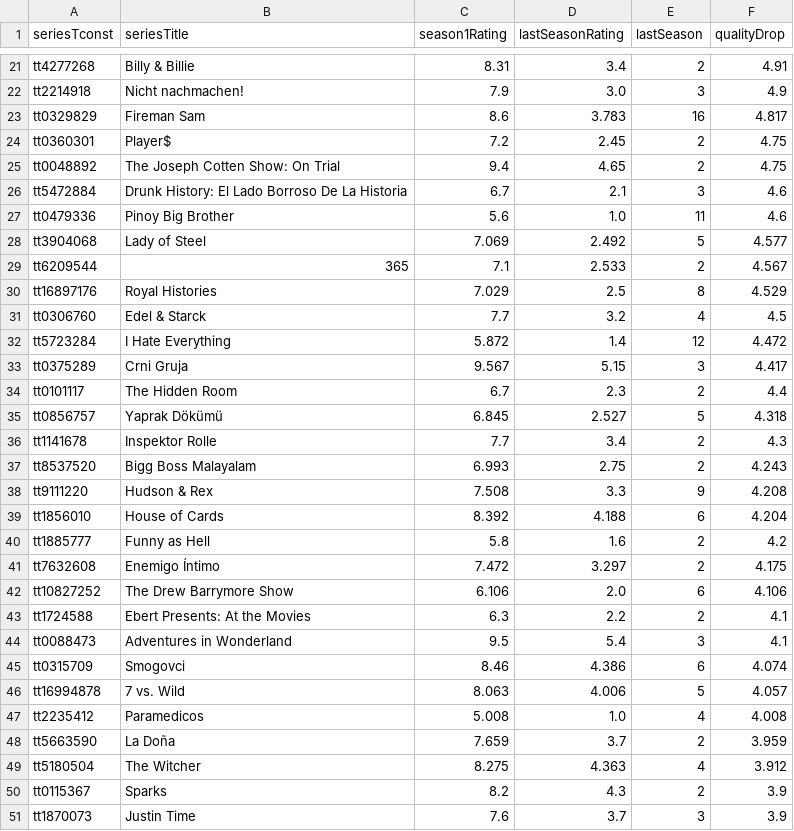
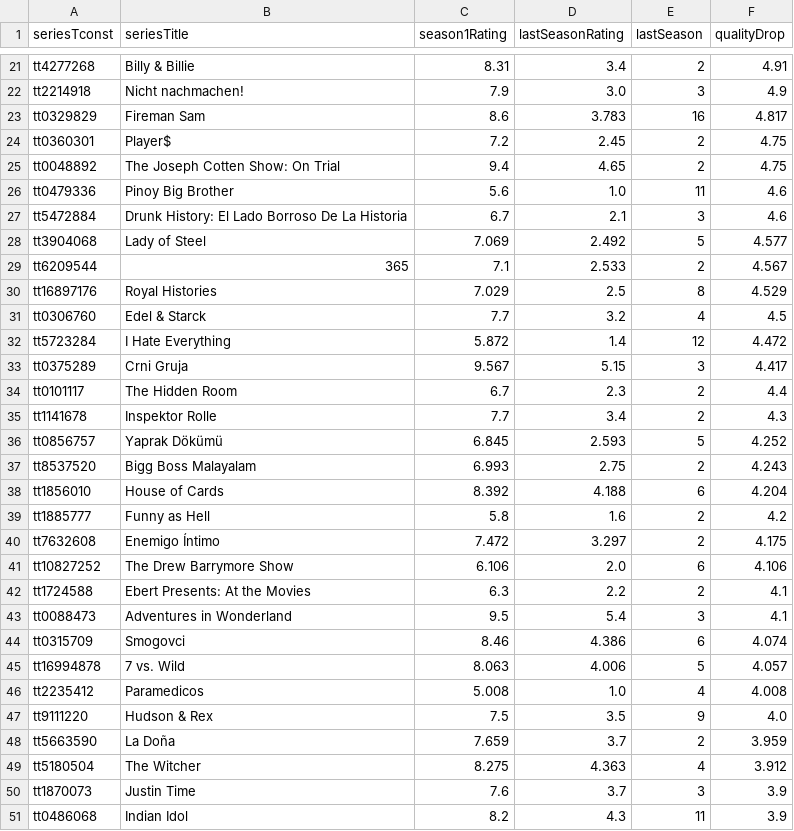
Before and after one commit to leonardosantosdev/imdb-analytics, a CSV file: dashboard/public/data/series_quality_drop.csv, drawn as a sheet; only a part is shown, gaps mark what is left out; the diff covers the shown part only.

```diff
--- a/dashboard/public/data/series_quality_drop.csv
+++ b/dashboard/public/data/series_quality_drop.csv
@@ -25,4 +25,4 @@ tt0360301,Player$,7.2,2.45,2,4.75
 tt0048892,The Joseph Cotten Show: On Trial,9.4,4.65,2,4.75
+tt0479336,Pinoy Big Brother,5.6,1.0,11,4.6
 tt5472884,Drunk History: El Lado Borroso De La Historia,6.7,2.1,3,4.6
-tt0479336,Pinoy Big Brother,5.6,1.0,11,4.6
 tt3904068,Lady of Steel,7.069,2.492,5,4.577
@@ -34,6 +34,5 @@ tt0375289,Crni Gruja,9.567,5.15,3,4.417
 tt0101117,The Hidden Room,6.7,2.3,2,4.4
-tt0856757,Yaprak Dökümü,6.845,2.527,5,4.318
 tt1141678,Inspektor Rolle,7.7,3.4,2,4.3
+tt0856757,Yaprak Dökümü,6.845,2.593,5,4.252
 tt8537520,Bigg Boss Malayalam,6.993,2.75,2,4.243
-tt9111220,Hudson & Rex,7.508,3.3,9,4.208
 tt1856010,House of Cards,8.392,4.188,6,4.204
@@ -47,5 +46,6 @@ tt16994878,7 vs. Wild,8.063,4.006,5,4.057
 tt2235412,Paramedicos,5.008,1.0,4,4.008
+tt9111220,Hudson & Rex,7.5,3.5,9,4.0
 tt5663590,La Doña,7.659,3.7,2,3.959
 tt5180504,The Witcher,8.275,4.363,4,3.912
-tt0115367,Sparks,8.2,4.3,2,3.9
 tt1870073,Justin Time,7.6,3.7,3,3.9
+tt0486068,Indian Idol,8.2,4.3,11,3.9
```
Also changed, not shown: 1 added row, 1 removed row and 2 moved rows elsewhere in this file, dashboard/public/data/genre_weighted_ratings.csv, dashboard/public/data/rising_titles_votes_week_over_week.csv, 17 other files.
